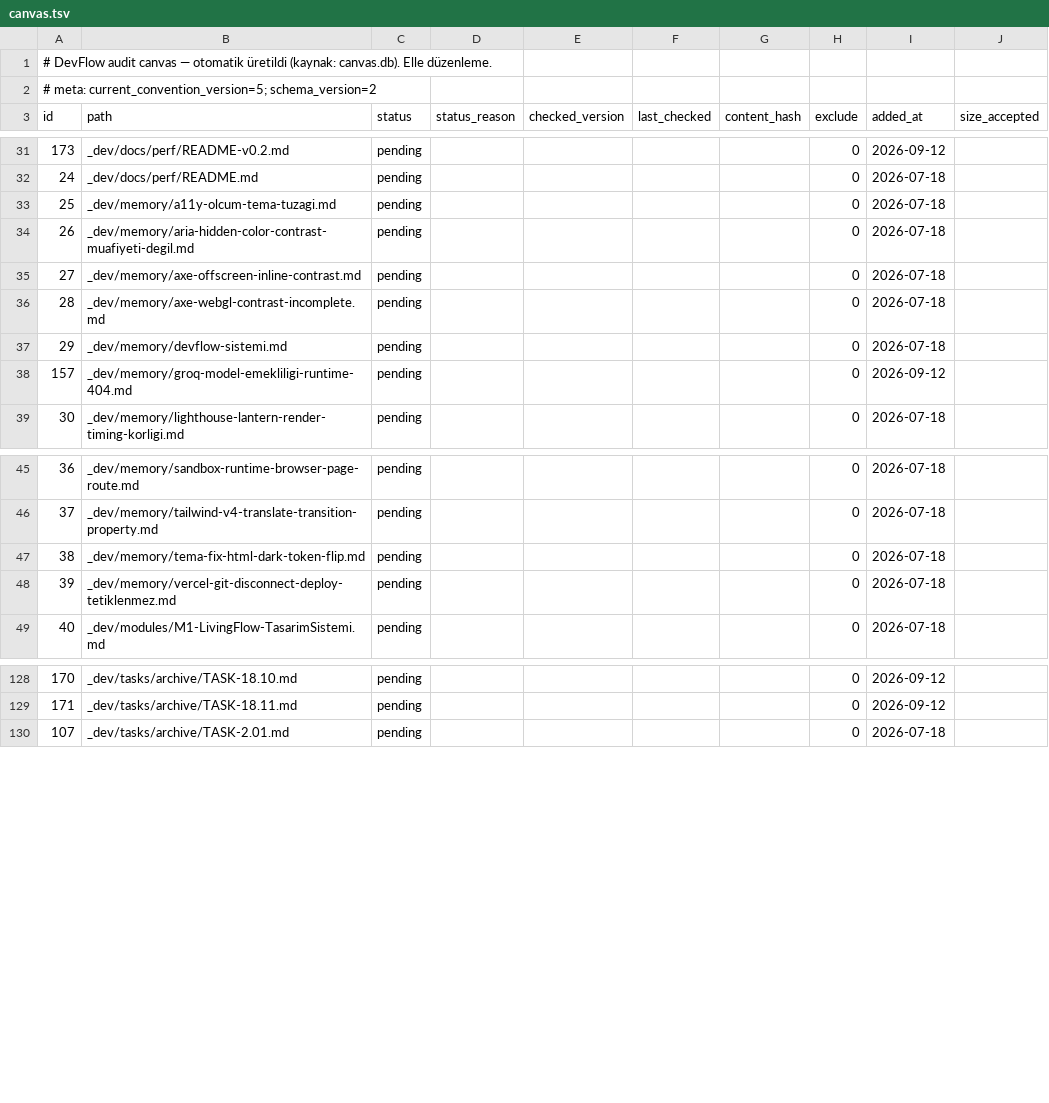
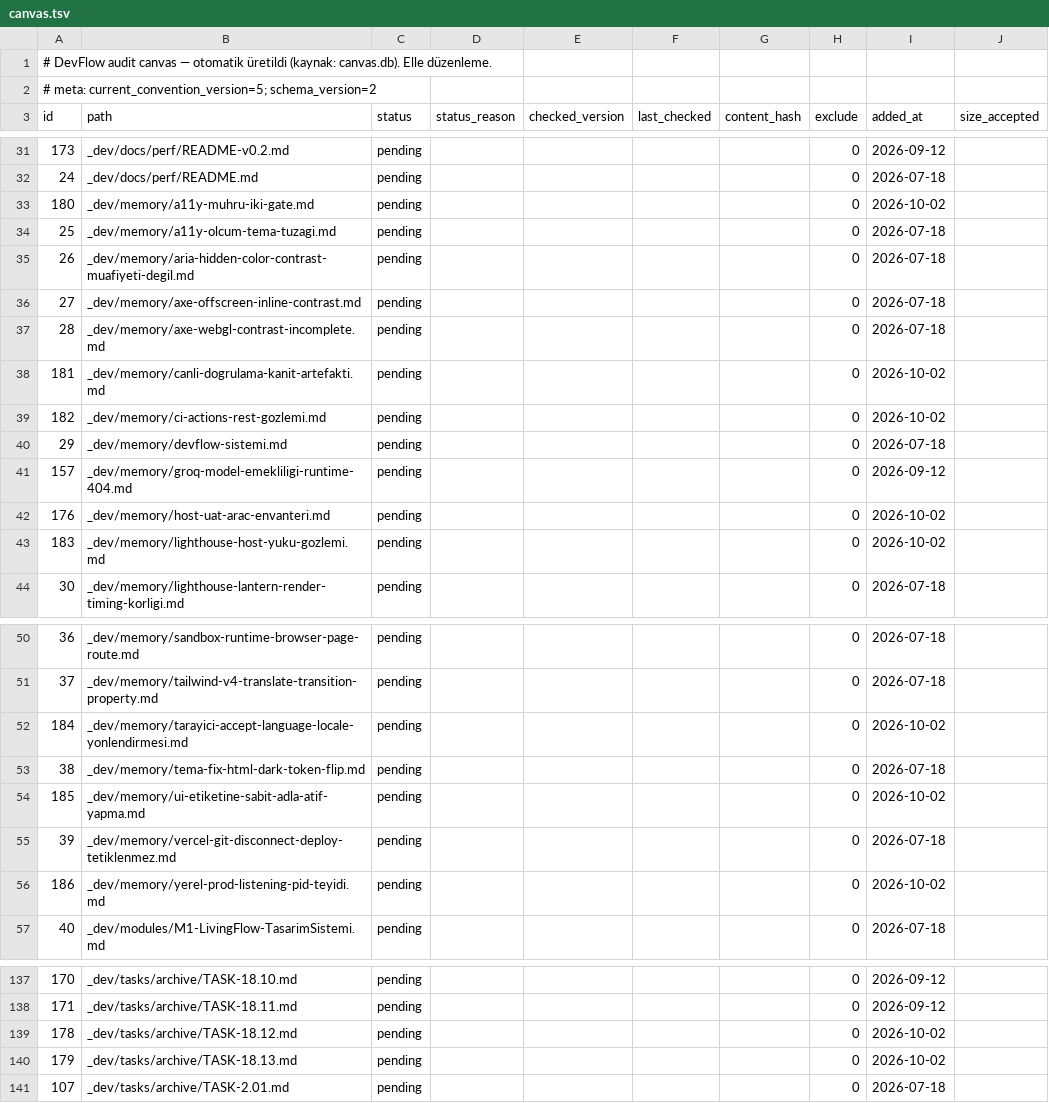
Before and after one commit to NorthAIII/kiwiwebsite.v3, a TSV file: _dev/.audit/canvas.tsv, drawn as a sheet; only a part is shown, gaps mark what is left out; the diff covers the shown part only.

```diff
--- a/_dev/.audit/canvas.tsv
+++ b/_dev/.audit/canvas.tsv
@@ -32,2 +32,3 @@ id	path	status	status_reason	checked_version	last_checked	content_hash	exclude	a
 24	_dev/docs/perf/README.md	pending					0	2026-07-18	
+180	_dev/memory/a11y-muhru-iki-gate.md	pending					0	2026-10-02	
 25	_dev/memory/a11y-olcum-tema-tuzagi.md	pending					0	2026-07-18	
@@ -36,4 +37,8 @@ id	path	status	status_reason	checked_version	last_checked	content_hash	exclude	a
 28	_dev/memory/axe-webgl-contrast-incomplete.md	pending					0	2026-07-18	
+181	_dev/memory/canli-dogrulama-kanit-artefakti.md	pending					0	2026-10-02	
+182	_dev/memory/ci-actions-rest-gozlemi.md	pending					0	2026-10-02	
 29	_dev/memory/devflow-sistemi.md	pending					0	2026-07-18	
 157	_dev/memory/groq-model-emekliligi-runtime-404.md	pending					0	2026-09-12	
+176	_dev/memory/host-uat-arac-envanteri.md	pending					0	2026-10-02	
+183	_dev/memory/lighthouse-host-yuku-gozlemi.md	pending					0	2026-10-02	
 30	_dev/memory/lighthouse-lantern-render-timing-korligi.md	pending					0	2026-07-18	
@@ -46,4 +51,7 @@ id	path	status	status_reason	checked_version	last_checked	content_hash	exclude	a
 37	_dev/memory/tailwind-v4-translate-transition-property.md	pending					0	2026-07-18	
+184	_dev/memory/tarayici-accept-language-locale-yonlendirmesi.md	pending					0	2026-10-02	
 38	_dev/memory/tema-fix-html-dark-token-flip.md	pending					0	2026-07-18	
+185	_dev/memory/ui-etiketine-sabit-adla-atif-yapma.md	pending					0	2026-10-02	
 39	_dev/memory/vercel-git-disconnect-deploy-tetiklenmez.md	pending					0	2026-07-18	
+186	_dev/memory/yerel-prod-listening-pid-teyidi.md	pending					0	2026-10-02	
 40	_dev/modules/M1-LivingFlow-TasarimSistemi.md	pending					0	2026-07-18	
@@ -129,2 +138,4 @@ id	path	status	status_reason	checked_version	last_checked	content_hash	exclude	a
 171	_dev/tasks/archive/TASK-18.11.md	pending					0	2026-09-12	
+178	_dev/tasks/archive/TASK-18.12.md	pending					0	2026-10-02	
+179	_dev/tasks/archive/TASK-18.13.md	pending					0	2026-10-02	
 107	_dev/tasks/archive/TASK-2.01.md	pending					0	2026-07-18	
```
Also changed, not shown: 1 added row and 4 edited cells elsewhere in this file, 12 other files.
